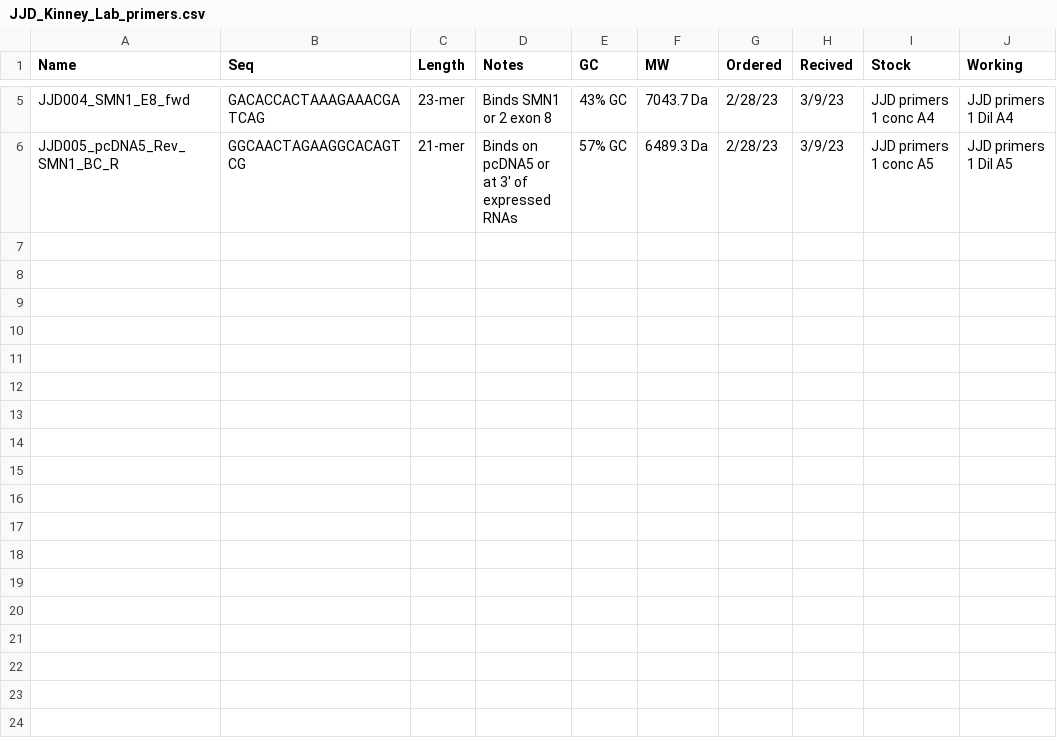
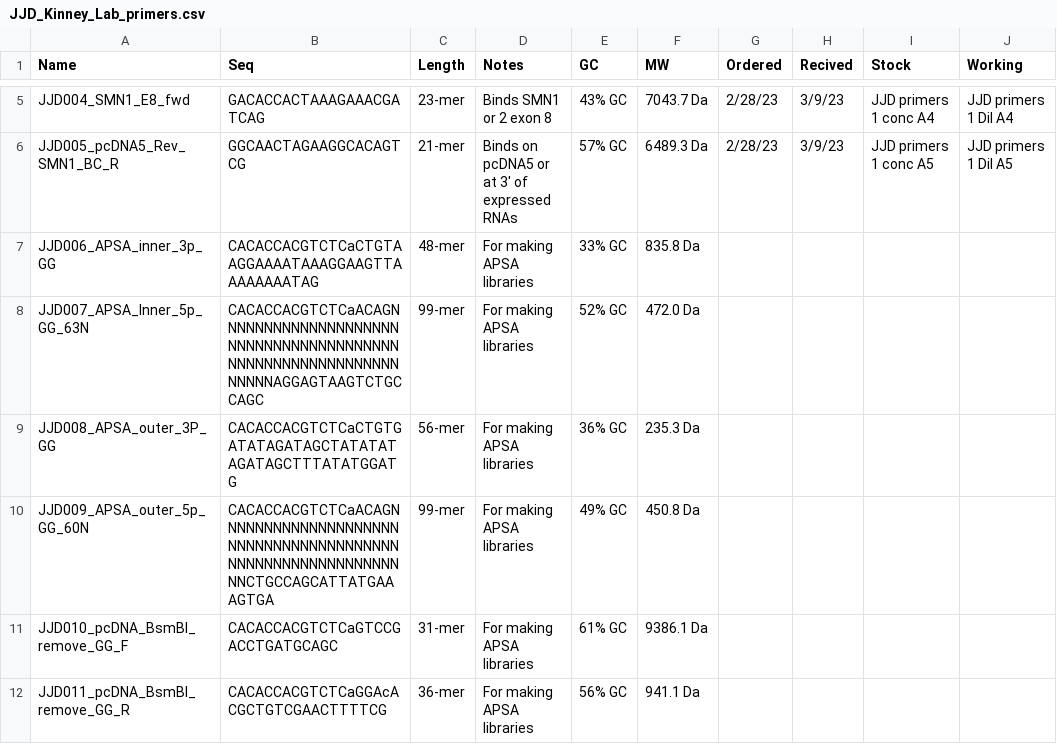
Before and after one commit to jackdesmarais/Fellowships, a CSV file: Sequences/JJD_Kinney_Lab_primers.csv, drawn as a sheet; only a part is shown, gaps mark what is left out.

```diff
--- a/Sequences/JJD_Kinney_Lab_primers.csv
+++ b/Sequences/JJD_Kinney_Lab_primers.csv
@@ -6 +6,7 @@ JJD004_SMN1_E8_fwd,GACACCACTAAAGAAACGATCAG,23-mer,Binds SMN1 or 2 exon 8,43% GC,
 JJD005_pcDNA5_Rev_SMN1_BC_R,GGCAACTAGAAGGCACAGTCG,21-mer,Binds on pcDNA5 or at 3' of expressed RNAs,57% GC,6489.3 Da,2/28/23,3/9/23,JJD primers 1 conc A5,JJD primers 1 Dil A5
+JJD006_APSA_inner_3p_GG,CACACCACGTCTCaCTGTAAGGAAAATAAAGGAAGTTAAAAAAAATAG,48-mer,For making APSA libraries,33% GC,835.8 Da,,,,
+JJD007_APSA_Inner_5p_GG_63N,CACACCACGTCTCaACAGNNNNNNNNNNNNNNNNNNNNNNNNNNNNNNNNNNNNNNNNNNNNNNNNNNNNNNNNNNNNNNNAGGAGTAAGTCTGCCAGC,99-mer,For making APSA libraries,52% GC,472.0 Da,,,,
+JJD008_APSA_outer_3P_GG,CACACCACGTCTCaCTGTGATATAGATAGCTATATATAGATAGCTTTATATGGATG,56-mer,For making APSA libraries,36% GC,235.3 Da,,,,
+JJD009_APSA_outer_5p_GG_60N,CACACCACGTCTCaACAGNNNNNNNNNNNNNNNNNNNNNNNNNNNNNNNNNNNNNNNNNNNNNNNNNNNNNNNNNNNNCTGCCAGCATTATGAAAGTGA,99-mer,For making APSA libraries,49% GC,450.8 Da,,,,
+JJD010_pcDNA_BsmBI_remove_GG_F,CACACCACGTCTCaGTCCGACCTGATGCAGC,31-mer,For making APSA libraries,61% GC,9386.1 Da,,,,
+JJD011_pcDNA_BsmBI_remove_GG_R,CACACCACGTCTCaGGAcACGCTGTCGAACTTTTCG,36-mer,For making APSA libraries,56% GC,941.1 Da,,,,
```
Also changed, not shown: 12 other files.
